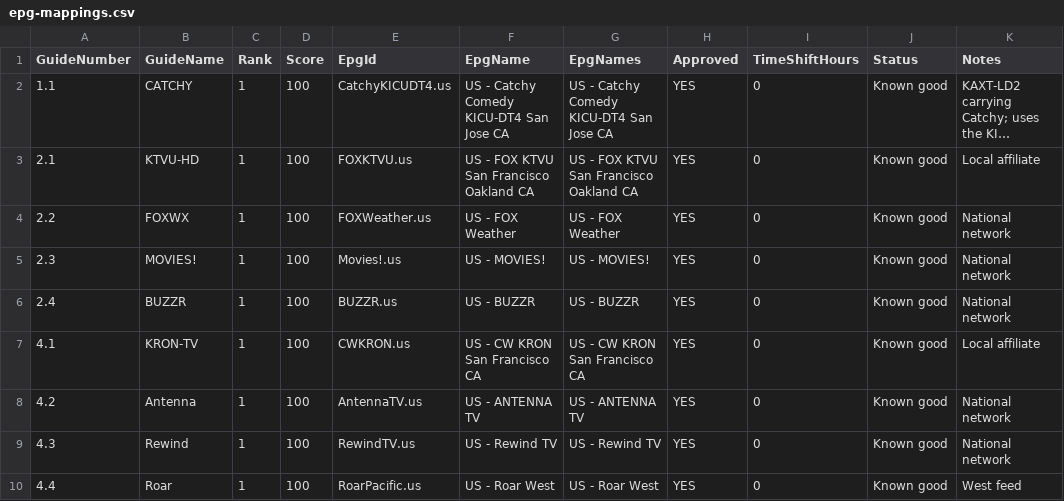
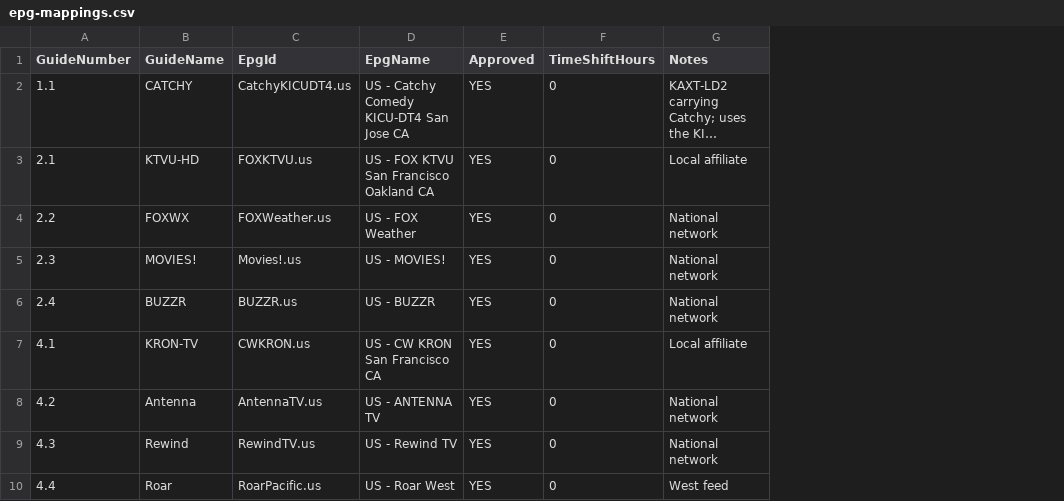
Before and after one commit to seacowz/epg-mapping, a CSV file: epg-mappings.csv, drawn as a sheet; only a part is shown; long unchanged cells end in …; the diff names each change by its address in the sheet, - before the commit and + after, or states it on an @@ line.

Commit message:
Document setup and simplify mapping schema

```diff
--- a/epg-mappings.csv
+++ b/epg-mappings.csv
-column C (Rank), rows 2-10: all 1
-column D (Score), rows 2-10: all 100
-column G (EpgNames), rows 2-10: US - Catchy Comedy KICU-DT4 San Jose CA | US - FOX KTVU San Francisco Oakland CA | US - FOX Weather | US - MOVIES! | US - BUZZR | US - CW KRON San Francisco CA | US - ANTENNA TV | US - Rewind TV | US - Roar West
-column J (Status), rows 2-10: all Known good
```
Also changed, not shown: 2 other files.
